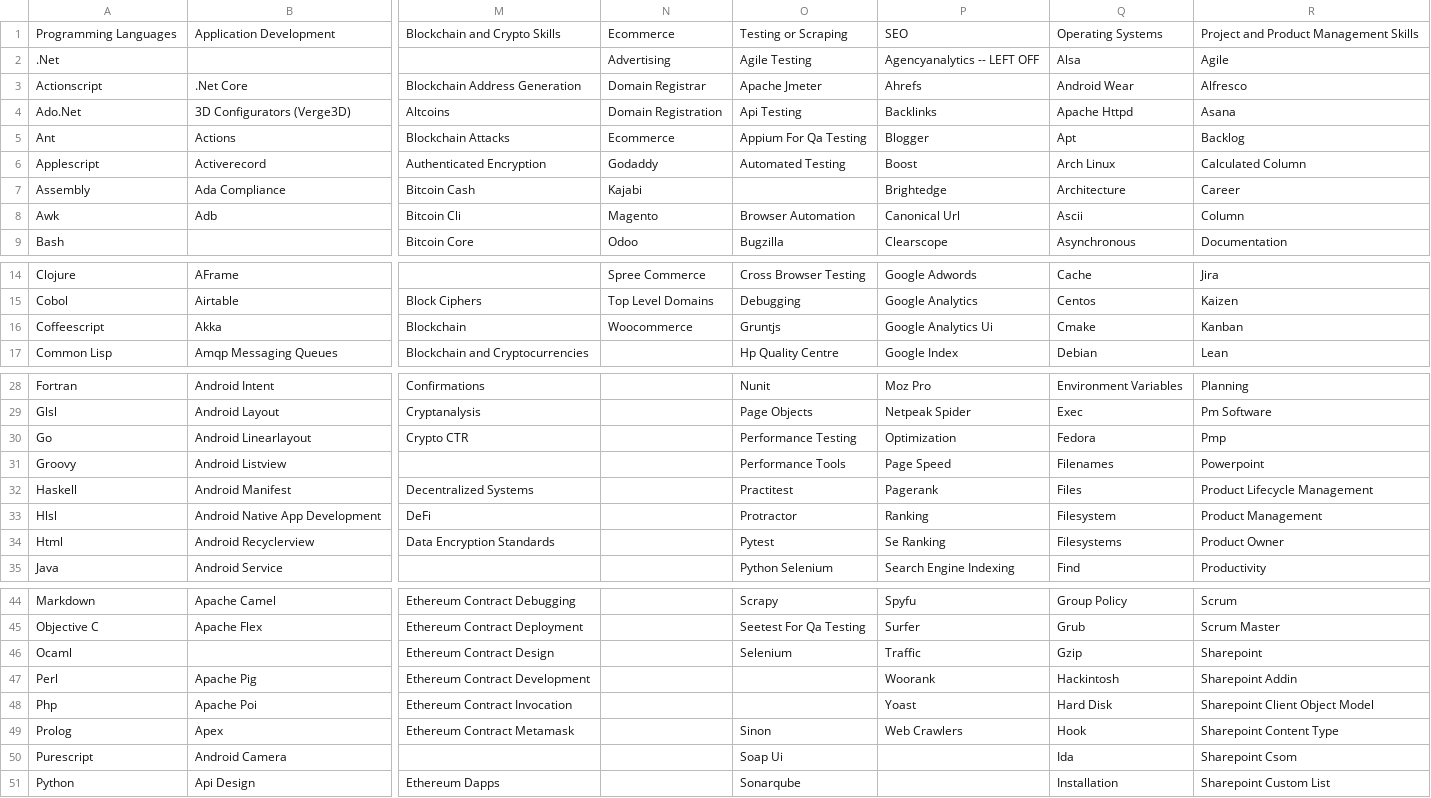
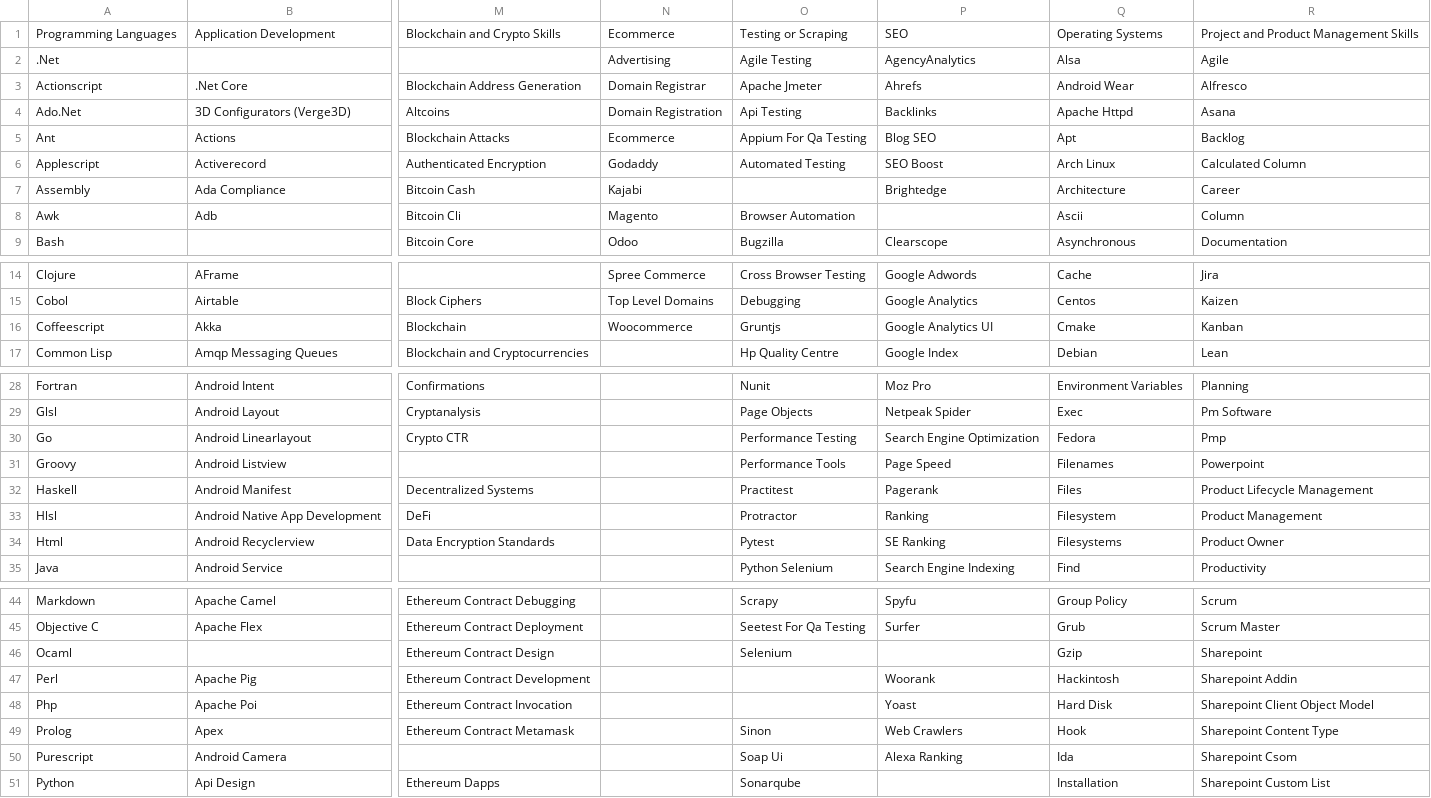
Before and after one commit to ldtalent/rk-scraping-skills, a CSV file: Final_Skill_Data.csv, drawn as a sheet; only a part is shown, gaps mark what is left out; the diff names each change by its address in the sheet, - before the commit and + after, or states it on an @@ line.

Commit message:
completed seo section

```diff
--- a/Final_Skill_Data.csv
+++ b/Final_Skill_Data.csv
-P2: Agencyanalytics -- LEFT OFF
+P2: AgencyAnalytics
-P5: Blogger
+P5: Blog SEO
-P6: Boost
+P6: SEO Boost
-P8: Canonical Url
+P8: (empty)
-P16: Google Analytics Ui
+P16: Google Analytics UI
-P30: Optimization
+P30: Search Engine Optimization
-P34: Se Ranking
+P34: SE Ranking
-P46: Traffic
+P46: (empty)
-P50: (empty)
+P50: Alexa Ranking
```
